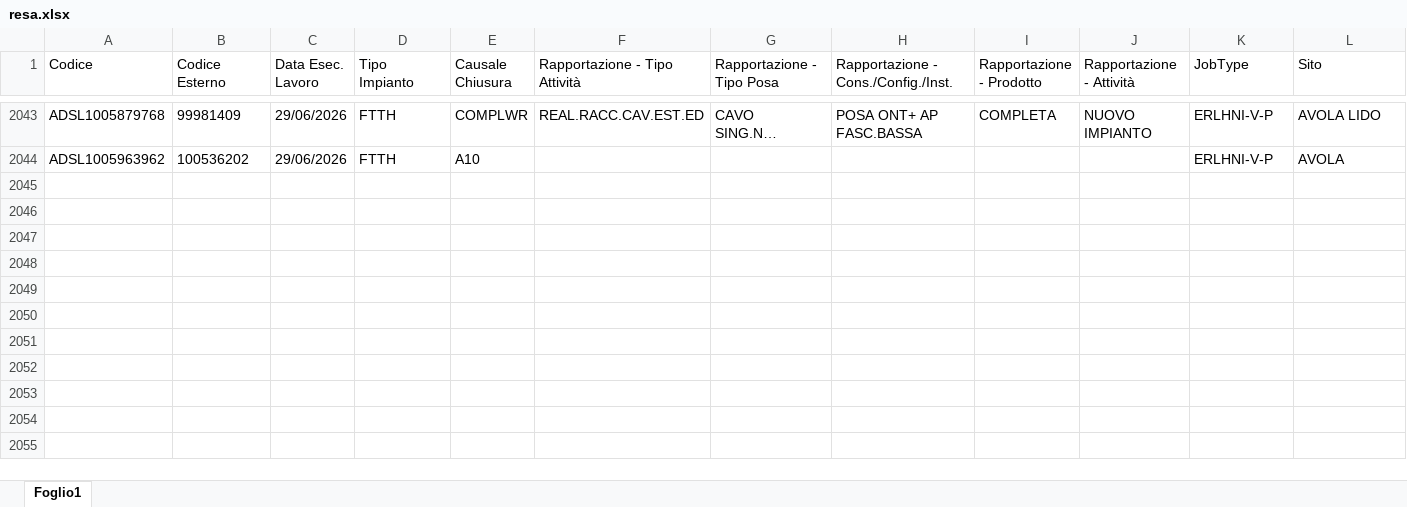
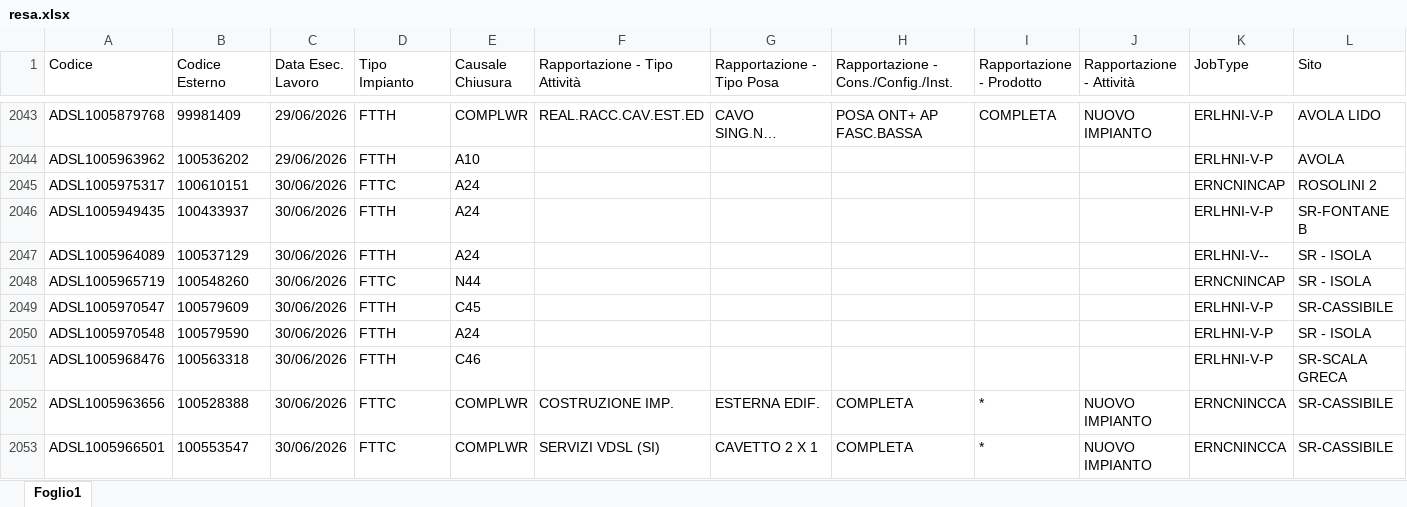
Before and after one commit to lbianco11197/Avanzamento-Delivery, an Excel workbook: resa.xlsx, sheet Foglio1, drawn as a sheet; only a part is shown, gaps mark what is left out; long unchanged cells end in …; values as stored, in another font and other column widths than the file's, no borders; rows hold the shown columns only; the diff covers the shown part only; the diff names each change by its address in the sheet, - before the commit and + after, or states it on an @@ line.

Commit message:
Aggiornato resa.xlsx da lbianco via Streamlit

```diff
--- a/resa.xlsx (sheet Foglio1)
+++ b/resa.xlsx (sheet Foglio1)
+row 2045: ADSL1005975317 | 100610151 | 30/06/2026 | FTTC | A24 |  |  |  |  |  | ERNCNINCAP | ROSOLINI 2
+row 2046: ADSL1005949435 | 100433937 | 30/06/2026 | FTTH | A24 |  |  |  |  |  | ERLHNI-V-P | SR-FONTANE B
+row 2047: ADSL1005964089 | 100537129 | 30/06/2026 | FTTH | A24 |  |  |  |  |  | ERLHNI-V-- | SR - ISOLA
+row 2048: ADSL1005965719 | 100548260 | 30/06/2026 | FTTC | N44 |  |  |  |  |  | ERNCNINCAP | SR - ISOLA
+row 2049: ADSL1005970547 | 100579609 | 30/06/2026 | FTTH | C45 |  |  |  |  |  | ERLHNI-V-P | SR-CASSIBILE
+row 2050: ADSL1005970548 | 100579590 | 30/06/2026 | FTTH | A24 |  |  |  |  |  | ERLHNI-V-P | SR - ISOLA
+row 2051: ADSL1005968476 | 100563318 | 30/06/2026 | FTTH | C46 |  |  |  |  |  | ERLHNI-V-P | SR-SCALA GRECA
+row 2052: ADSL1005963656 | 100528388 | 30/06/2026 | FTTC | COMPLWR | COSTRUZIONE IMP. | ESTERNA EDIF. | COMPLETA | * | NUOVO IMPIANTO | ERNCNINCCA | SR-CASSIBILE
+row 2053: ADSL1005966501 | 100553547 | 30/06/2026 | FTTC | COMPLWR | SERVIZI VDSL (SI) | CAVETTO 2 X 1 | COMPLETA | * | NUOVO IMPIANTO | ERNCNINCCA | SR-CASSIBILE
```
Also changed, not shown: 34 added rows elsewhere in this sheet.
